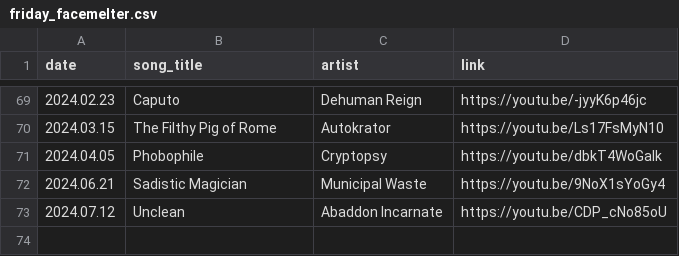
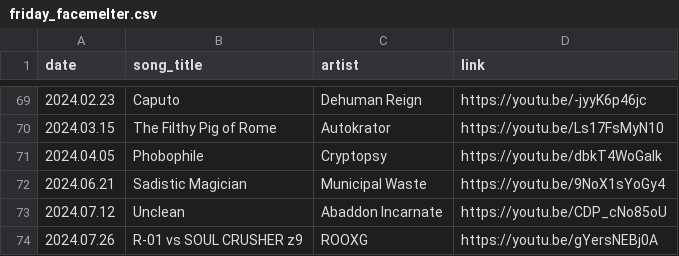
Before and after one commit to thomasjdelaney/Friday-Facemelters, a CSV file: friday_facemelter.csv, drawn as a sheet; only a part is shown, gaps mark what is left out.

Commit message:
Update friday_facemelter.csv
Added another record

```diff
--- a/friday_facemelter.csv
+++ b/friday_facemelter.csv
@@ -73 +73,2 @@ date,song_title,artist,link
 2024.07.12,Unclean,Abaddon Incarnate,https://youtu.be/CDP_cNo85oU
+2024.07.26,R-01 vs SOUL CRUSHER z9,ROOXG,https://youtu.be/gYersNEBj0A
```
